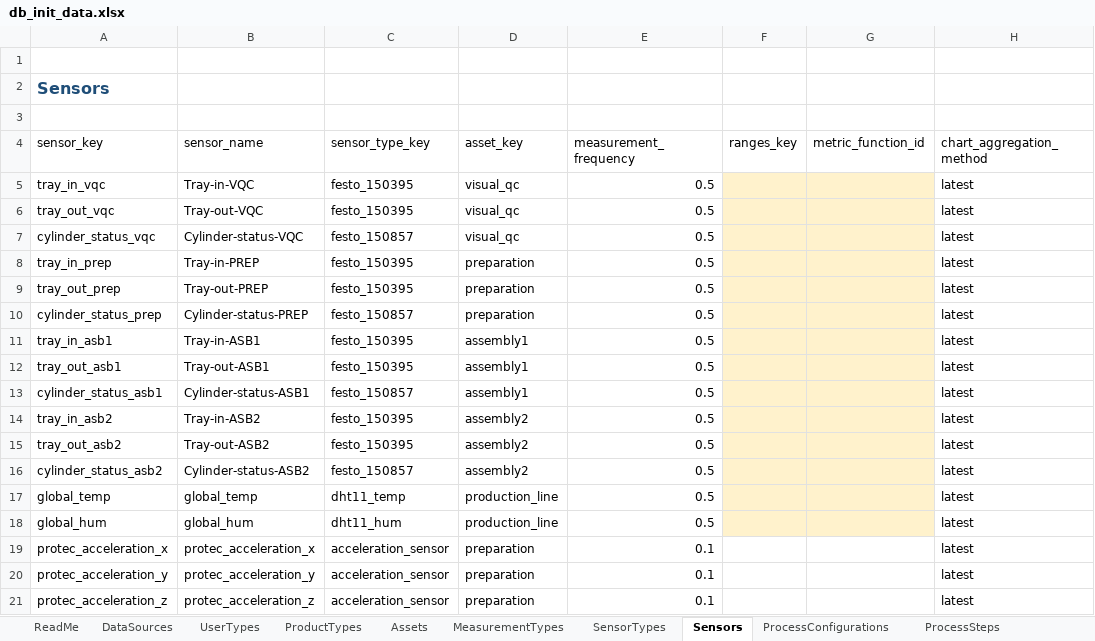
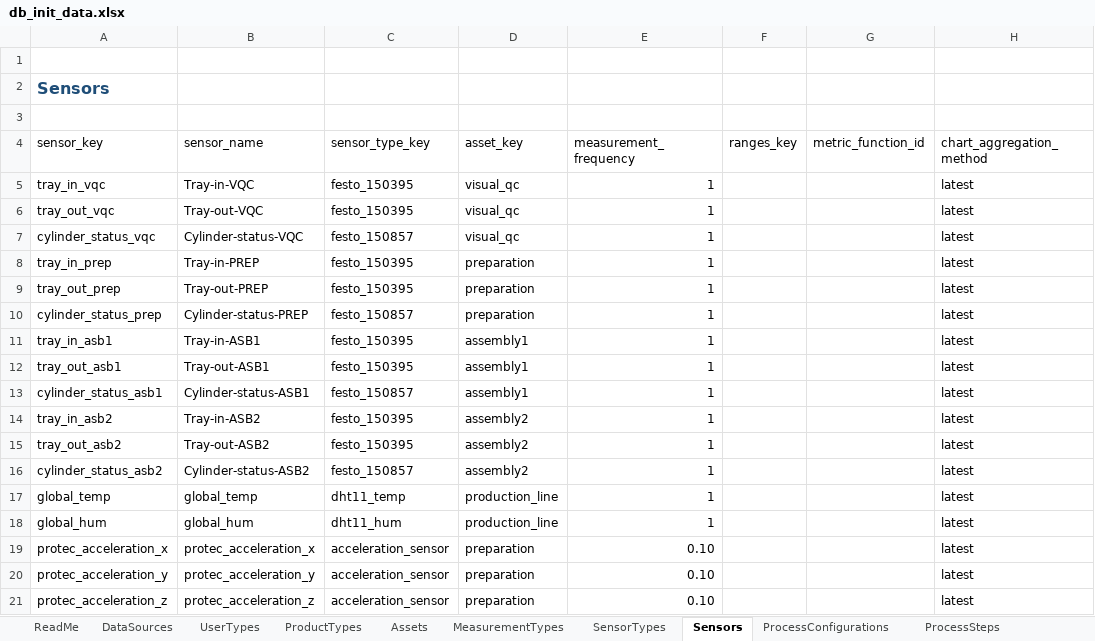
Before and after one commit to Department-of-System-Engineering/digital_twin, an Excel workbook: db/init/data/db_init_data.xlsx, sheet Sensors, drawn as a sheet; values as stored, in another font and other column widths than the file's, no borders; table styles not drawn; the diff names each change by its address in the sheet, - before the commit and + after, or states it on an @@ line.

```diff
--- a/db/init/data/db_init_data.xlsx (sheet Sensors)
+++ b/db/init/data/db_init_data.xlsx (sheet Sensors)
-E5:E18 (measurement_frequency): 0.5
+E5:E18 (measurement_frequency): 1
-F5:G18 fill: #FFF2CC
+F5:G18 fill: none
-E19:E21 (measurement_frequency): 0.1
+E19:E21 (measurement_frequency): 0.10
```
Also changed, not shown: sheet SensorTypes, sheet ProcessSteps, sheet Assets, sheet MeasurementTypes, sheet ProcessConfigurations, sheet ProductTypes, 1 more sheet.
